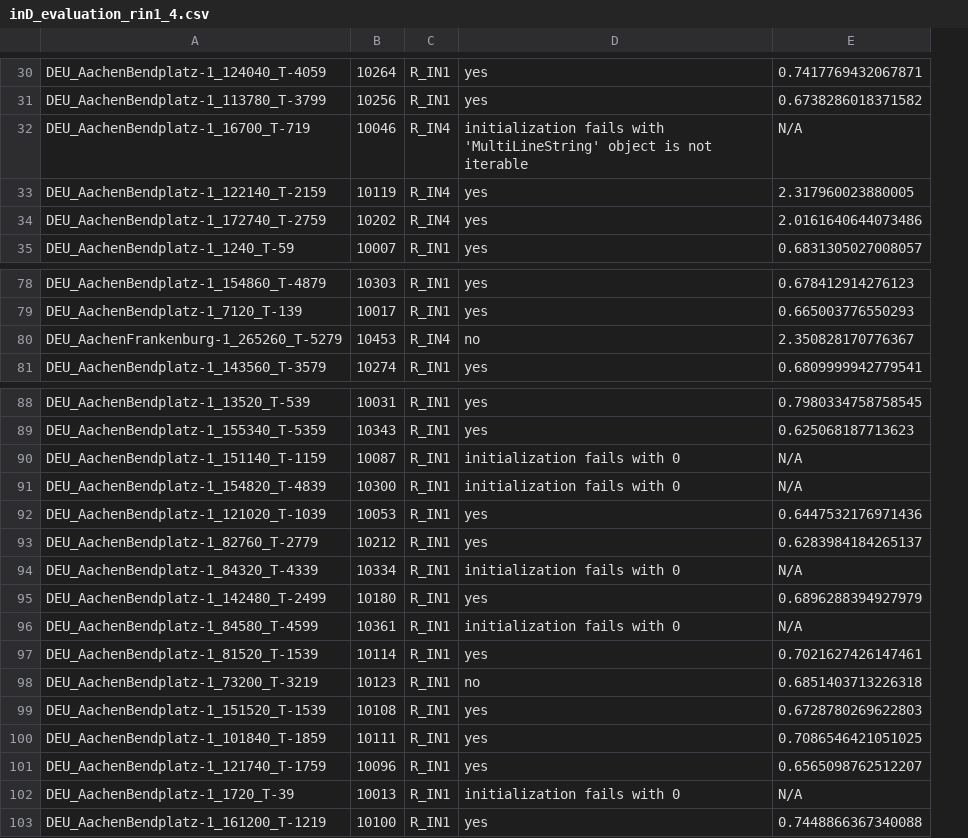
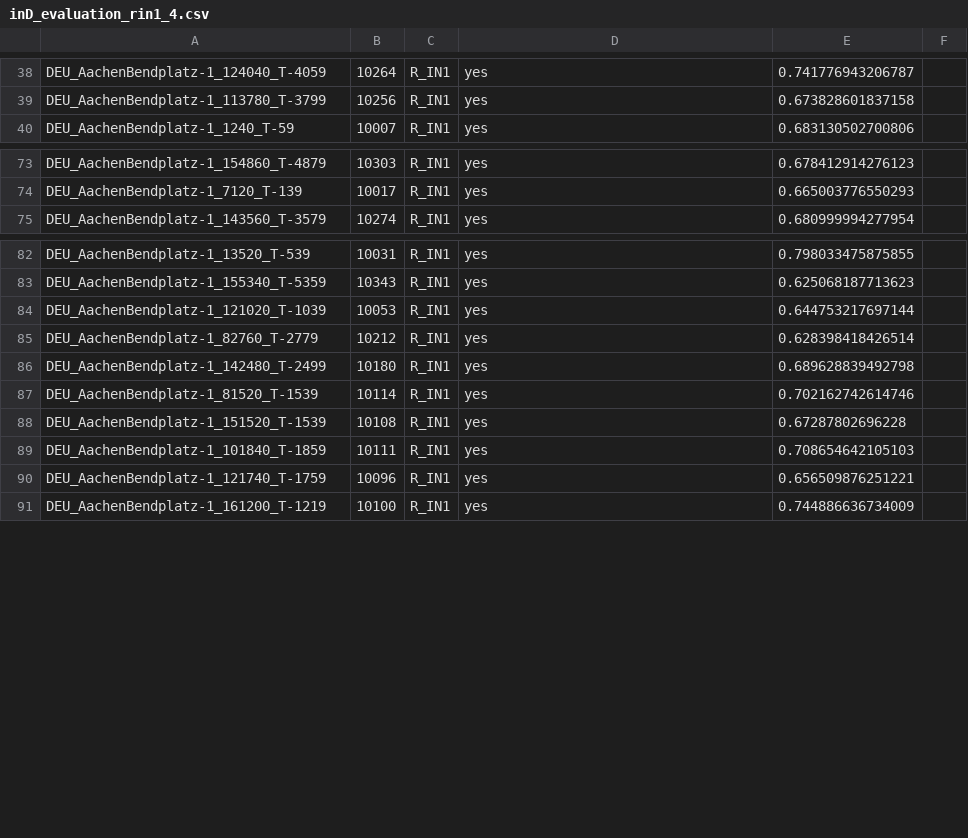
Before and after one commit to LiShuaiyi/vp-repairer, a CSV file: comparison/inD_evaluation_rin1_4.csv, drawn as a sheet; only a part is shown, gaps mark what is left out; removed rows and columns are numbered as before the commit, all else as after; the diff covers the shown part only; the diff names each change by its address in the sheet, - before the commit and + after, or states it on an @@ line.

```diff
--- a/comparison/inD_evaluation_rin1_4.csv
+++ b/comparison/inD_evaluation_rin1_4.csv
-column E, rows 30-31: 0.7417769432067871 | 0.6738286018371582; row 35: 0.6831305027008057; rows 78-79: 0.678412914276123 | 0.665003776550293; row 81: 0.6809999942779541; rows 88-89: 0.7980334758758545 | 0.625068187713623; rows 92-93: 0.6447532176971436 | 0.6283984184265137; row 95: 0.6896288394927979; row 97: 0.7021627426147461; rows 99-101: 0.6728780269622803 | 0.7086546421051025 | 0.6565098762512207; row 103: 0.7448866367340088
+column E, rows 38-40: 0.741776943206787 | 0.673828601837158 | 0.683130502700806; rows 73-75: 0.678412914276123 | 0.665003776550293 | 0.680999994277954; rows 82-91: 0.798033475875855 | 0.625068187713623 | 0.644753217697144 | 0.628398418426514 | 0.689628839492798 | 0.702162742614746 | 0.67287802696228 | 0.708654642105103 | 0.656509876251221 | 0.744886636734009
+column F, empty
-row 32: DEU_AachenBendplatz-1_16700_T-719 | 10046 | R_IN4 | initialization fails with 'MultiLineString' object is not iterable | N/A
@@ row 33 moved to row 124: DEU_AachenBendplatz-1_122140_T-2159 @@
@@ row 34 moved to row 125: DEU_AachenBendplatz-1_172740_T-2759 @@
@@ row 80 moved to row 108: DEU_AachenFrankenburg-1_265260_T-5279 @@
-row 90: DEU_AachenBendplatz-1_151140_T-1159 | 10087 | R_IN1 | initialization fails with 0 | N/A
-row 91: DEU_AachenBendplatz-1_154820_T-4839 | 10300 | R_IN1 | initialization fails with 0 | N/A
-row 94: DEU_AachenBendplatz-1_84320_T-4339 | 10334 | R_IN1 | initialization fails with 0 | N/A
-row 96: DEU_AachenBendplatz-1_84580_T-4599 | 10361 | R_IN1 | initialization fails with 0 | N/A
@@ row 98 moved to row 17: DEU_AachenBendplatz-1_73200_T-3219 @@
-row 102: DEU_AachenBendplatz-1_1720_T-39 | 10013 | R_IN1 | initialization fails with 0 | N/A
```
Also changed, not shown: 9 added rows, 5 removed rows, 24 moved rows and 10 edited cells elsewhere in this file, comparison/highD_evaluation_rg1_3.csv, comparison/highD_evaluation_rg1_3_sampling.csv, 3 other files.
